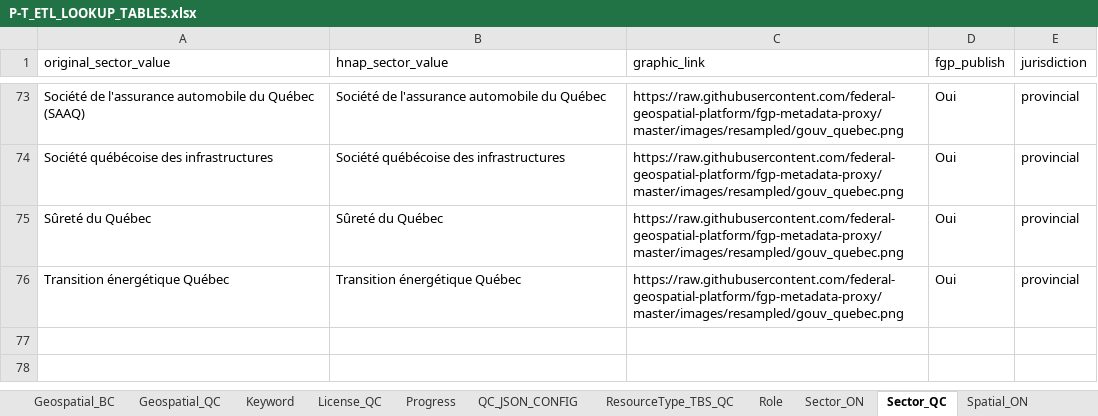
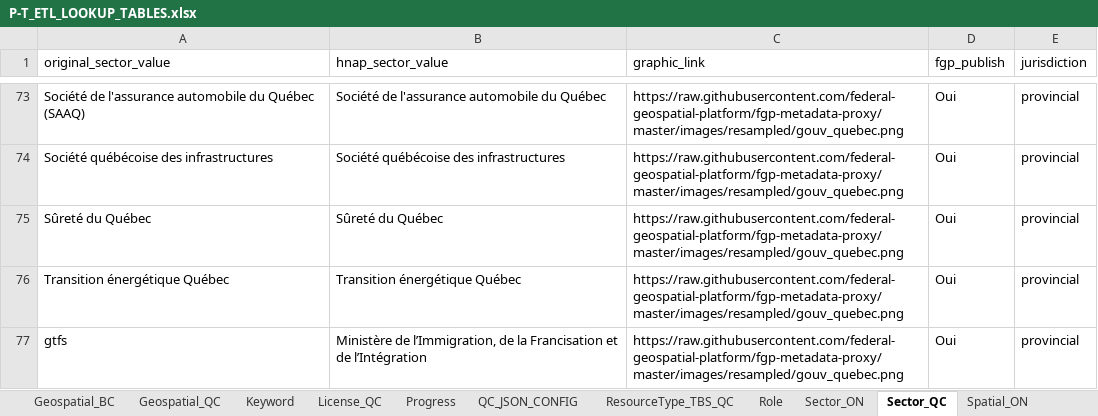
Before and after one commit to federal-geospatial-platform/fgp-metadata-proxy, an Excel workbook: FME_files/LOOKUP_TABLES/P-T_ETL_LOOKUP_TABLES.xlsx, sheet Sector_QC, drawn as a sheet; only a part is shown, gaps mark what is left out; values as stored, in another font and other column widths than the file's, no borders; the diff names each change by its address in the sheet, - before the commit and + after, or states it on an @@ line.

Commit message:
Update P-T_ETL_LOOKUP_TABLES.xlsx
Adding new config to support new QC datasets

```diff
--- a/FME_files/LOOKUP_TABLES/P-T_ETL_LOOKUP_TABLES.xlsx (sheet Sector_QC)
+++ b/FME_files/LOOKUP_TABLES/P-T_ETL_LOOKUP_TABLES.xlsx (sheet Sector_QC)
+row 77: gtfs | Ministère de l’Immigration, de la Francisation et de l’Intégration | https://raw.githubusercontent.com/federal-geospatial-platform/fgp-metadata-proxy/master/images/resampled/gouv_quebec.png | Oui | provincial
```
Also changed, not shown: sheet Format_TBS_QC, sheet Geospatial_QC.
